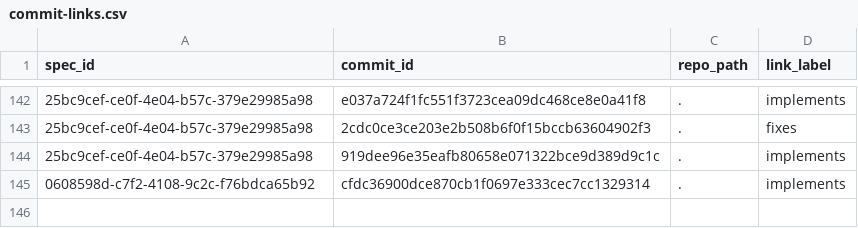
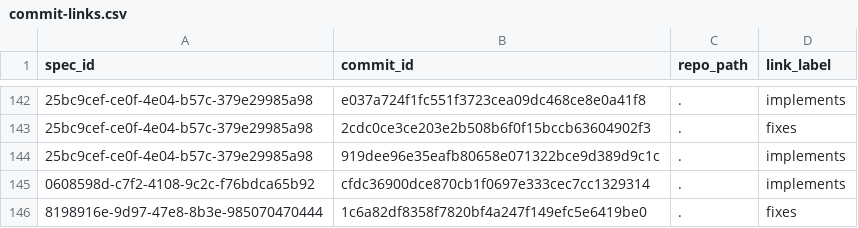
Before and after one commit to zamm-dev/zamm-golang-mvp-11, a CSV file: .zamm/commit-links.csv, drawn as a sheet; only a part is shown, gaps mark what is left out; the diff names each change by its address in the sheet, - before the commit and + after, or states it on an @@ line.

```diff
--- a/.zamm/commit-links.csv
+++ b/.zamm/commit-links.csv
+row 146: 8198916e-9d97-47e8-8b3e-985070470444 | 1c6a82df8358f7820bf4a247f149efc5e6419be0 | . | fixes
```
Also changed, not shown: 1 other file.
